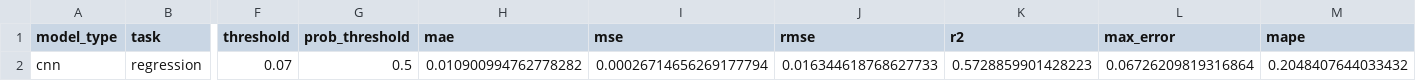
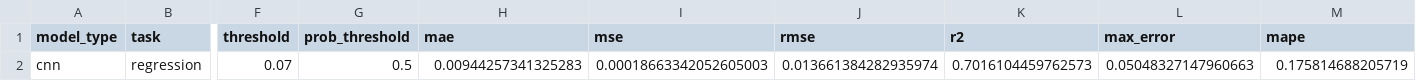
Before and after one commit to kevzhu14/FluxForecast--Water-Treatment-Plant-Turbidity-Predictor---Anomaly-Detection, a CSV file: results/cnn_regression_w14_s7_h3_thr0.07/metrics.csv, drawn as a sheet; only a part is shown, gaps mark what is left out; the diff names each change by its address in the sheet, - before the commit and + after, or states it on an @@ line.

```diff
--- a/results/cnn_regression_w14_s7_h3_thr0.07/metrics.csv
+++ b/results/cnn_regression_w14_s7_h3_thr0.07/metrics.csv
-H2 (mae): 0.010900994762778282
+H2 (mae): 0.00944257341325283
-I2 (mse): 0.00026714656269177794
+I2 (mse): 0.00018663342052605003
-J2 (rmse): 0.016344618768627733
+J2 (rmse): 0.013661384282935974
-K2 (r2): 0.5728859901428223
+K2 (r2): 0.7016104459762573
-L2 (max_error): 0.06726209819316864
+L2 (max_error): 0.05048327147960663
-M2 (mape): 0.2048407644033432
+M2 (mape): 0.175814688205719
```
Also changed, not shown: data/model_comparison_metrics.csv, results/cnn_regression_w14_s7_h3_thr0.07/predictions.csv, 26 other files.
